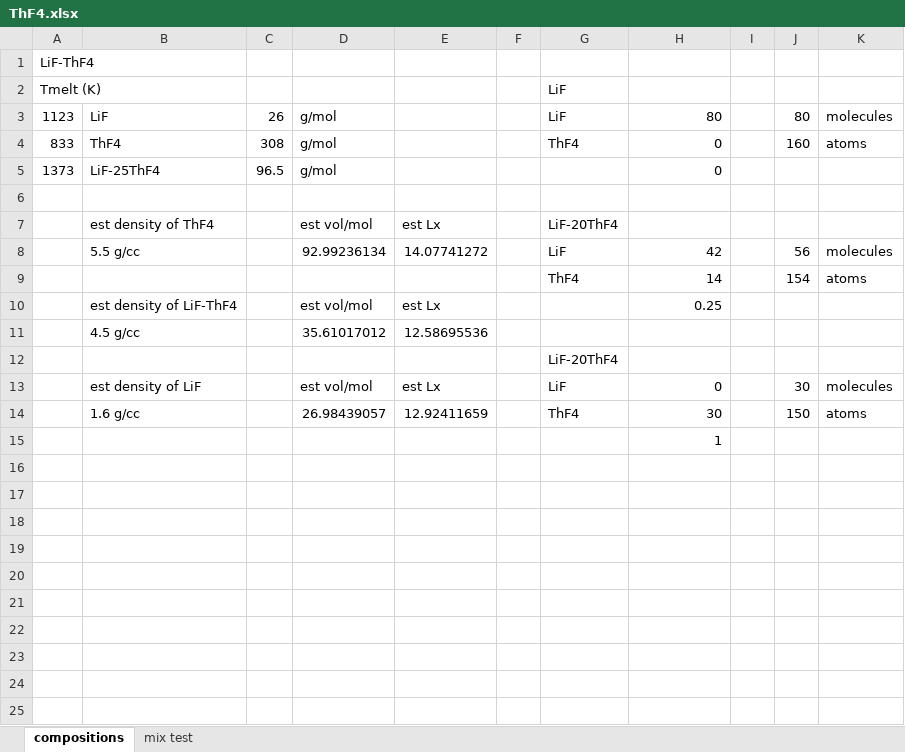
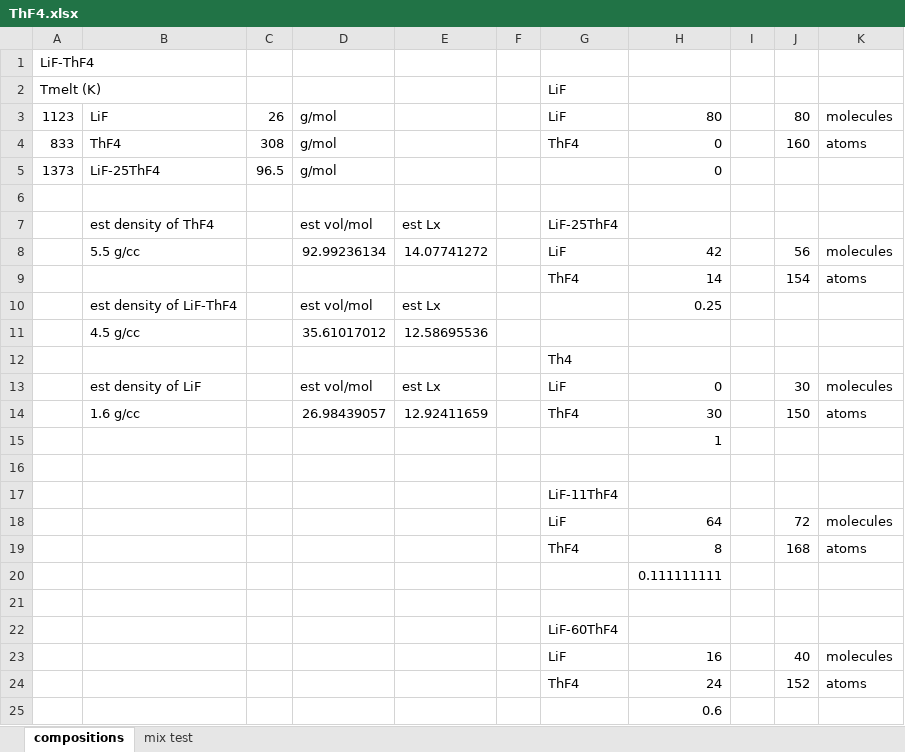
Before and after one commit to benbeeler/spreadsheets, an Excel workbook: SALT/ThF4.xlsx, sheet compositions, drawn as a sheet; values as stored, in another font and other column widths than the file's, no borders; the diff names each change by its address in the sheet, - before the commit and + after, or states it on an @@ line.

```diff
--- a/SALT/ThF4.xlsx (sheet compositions)
+++ b/SALT/ThF4.xlsx (sheet compositions)
-G7: LiF-20ThF4
+G7: LiF-25ThF4
-G12: LiF-20ThF4
+G12: Th4
+row 16: (empty)
+row 17:  |  |  |  |  |  | LiF-11ThF4
+row 18:  |  |  |  |  |  | LiF | 64 |  | 72 | molecules
+row 19:  |  |  |  |  |  | ThF4 | 8 |  | 168 | atoms
+row 20:  |  |  |  |  |  |  | 0.111111111
+row 21: (empty)
+row 22:  |  |  |  |  |  | LiF-60ThF4
+row 23:  |  |  |  |  |  | LiF | 16 |  | 40 | molecules
+row 24:  |  |  |  |  |  | ThF4 | 24 |  | 152 | atoms
+row 25:  |  |  |  |  |  |  | 0.6
```
Also changed, not shown: SALT/KF_ZrF4.xlsx, USHPRR/void_mcmd.xlsx, 4 other files.
